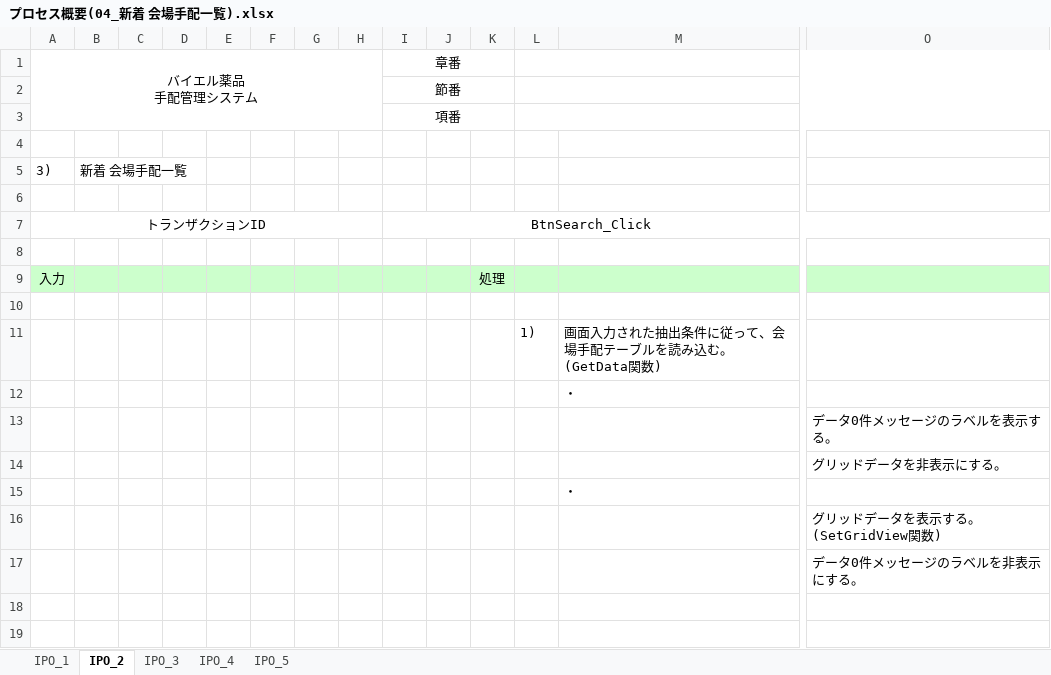
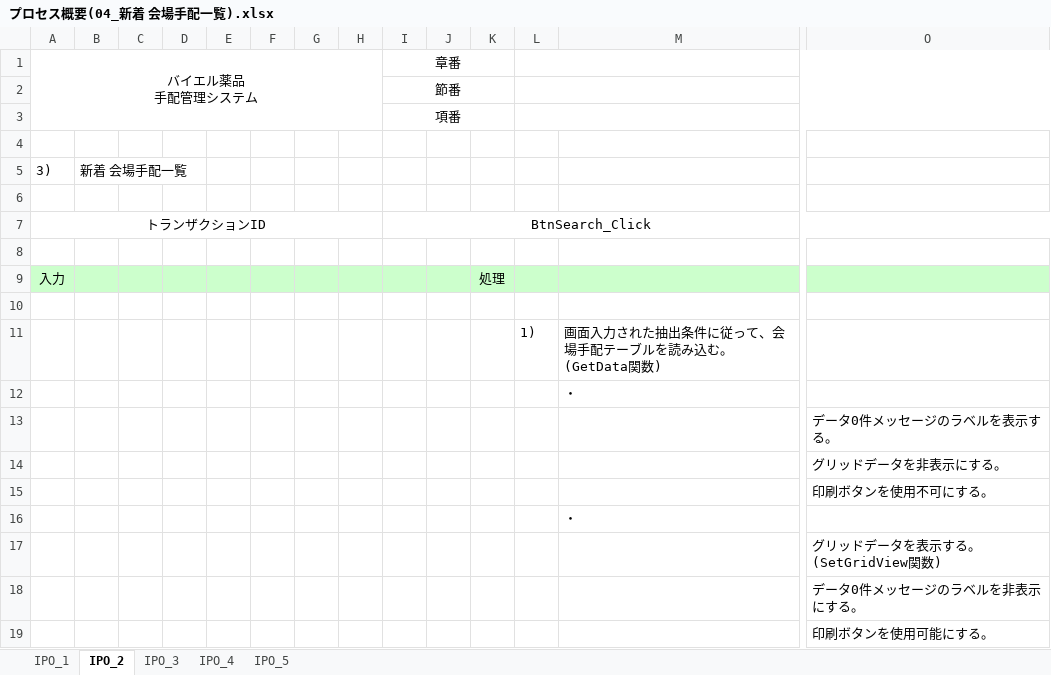
Before and after one commit to MakoYamada/pj_monolith, an Excel workbook: 20 開発資料/03.詳細設計/プロセス概要(04_新着 会場手配一覧).xlsx, sheet IPO_2, drawn as a sheet; only a part is shown, gaps mark what is left out; values as stored, in another font and other column widths than the file's, no borders; rows hold the shown columns only; the diff names each change by its address in the sheet, - before the commit and + after, or states it on an @@ line.

Commit message:
Vss2Git

```diff
--- a/20 開発資料/03.詳細設計/プロセス概要(04_新着 会場手配一覧).xlsx (sheet IPO_2)
+++ b/20 開発資料/03.詳細設計/プロセス概要(04_新着 会場手配一覧).xlsx (sheet IPO_2)
+row 15:  |  |  |  |  |  |  |  |  |  |  |  |  | 印刷ボタンを使用不可にする。
+row 19:  |  |  |  |  |  |  |  |  |  |  |  |  | 印刷ボタンを使用可能にする。
```
Also changed, not shown: sheet IPO_1.
